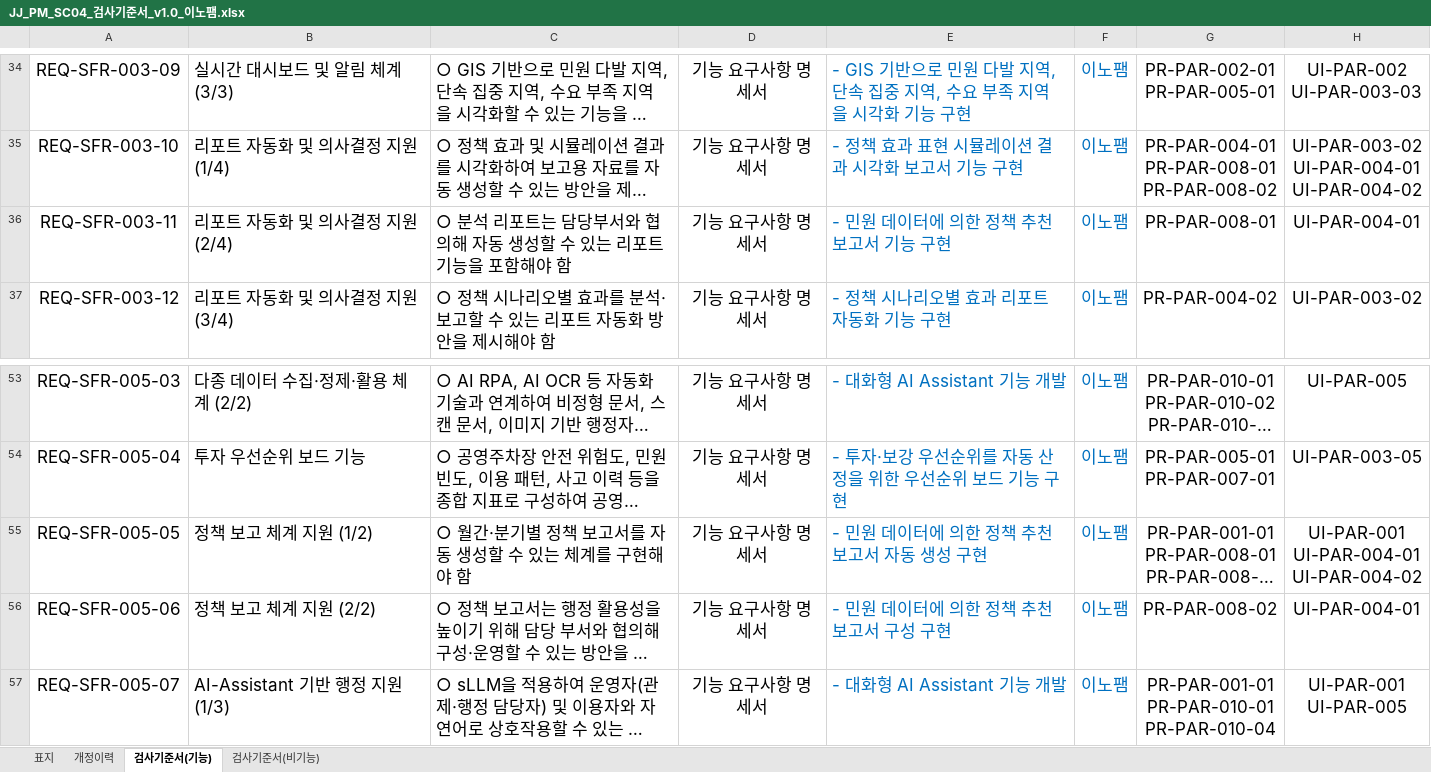
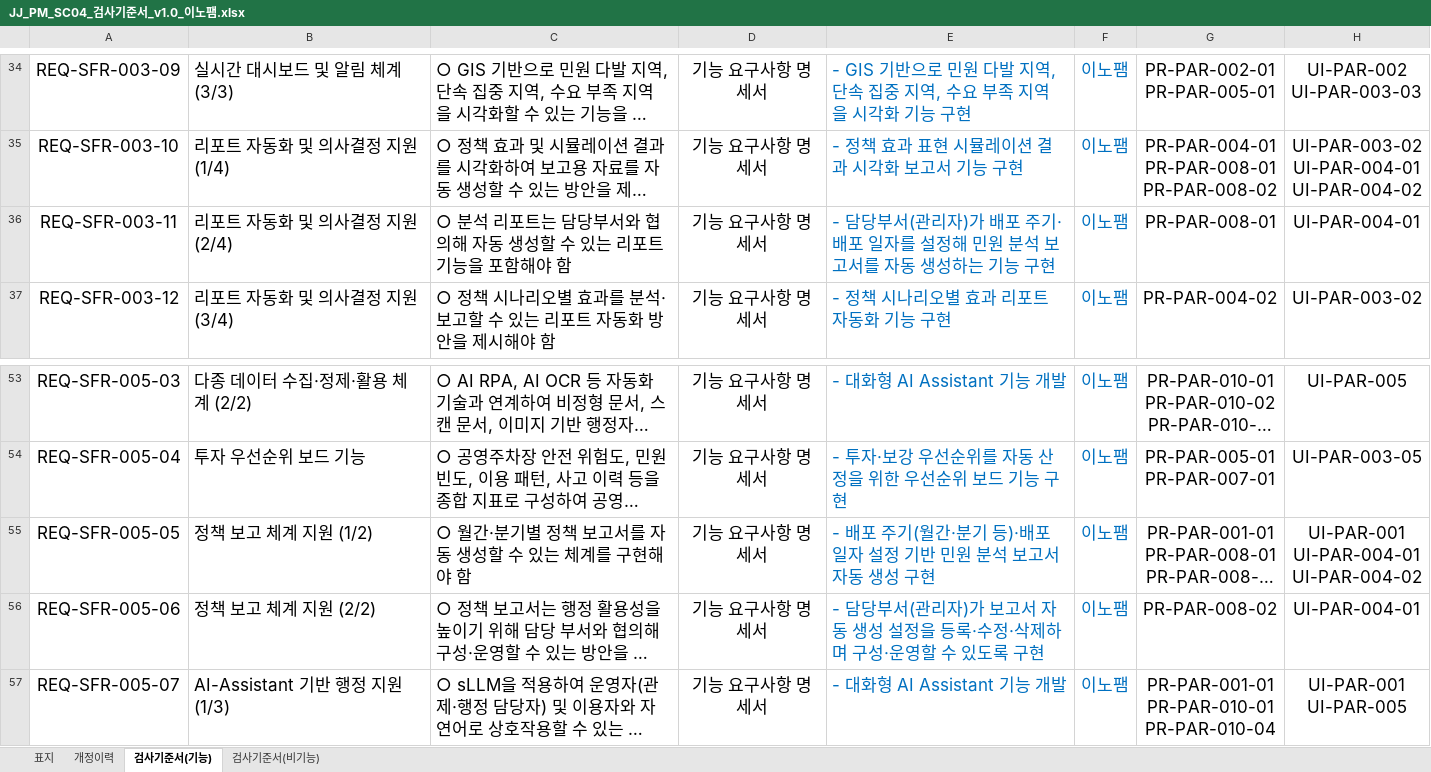
Before and after one commit to innopamSolution/jeju-datahub, an Excel workbook: Audit/JJ_PM_SC04_검사기준서_v1.0_이노팸.xlsx, sheet 검사기준서(기능), drawn as a sheet; only a part is shown, gaps mark what is left out; long unchanged cells end in …; values as stored, in another font and other column widths than the file's, no borders; conditional formats not drawn; the diff names each change by its address in the sheet, - before the commit and + after, or states it on an @@ line.

```diff
--- a/Audit/JJ_PM_SC04_검사기준서_v1.0_이노팸.xlsx (sheet 검사기준서(기능))
+++ b/Audit/JJ_PM_SC04_검사기준서_v1.0_이노팸.xlsx (sheet 검사기준서(기능))
-E36: - 민원 데이터에 의한 정책 추천 보고서 기능 구현
+E36: - 담당부서(관리자)가 배포 주기·배포 일자를 설정해 민원 분석 보고서를 자동 생성하는 기능 구현
-E55: - 민원 데이터에 의한 정책 추천 보고서 자동 생성 구현
+E55: - 배포 주기(월간·분기 등)·배포 일자 설정 기반 민원 분석 보고서 자동 생성 구현
-E56: - 민원 데이터에 의한 정책 추천 보고서 구성 구현
+E56: - 담당부서(관리자)가 보고서 자동 생성 설정을 등록·수정·삭제하며 구성·운영할 수 있도록 구현
```
